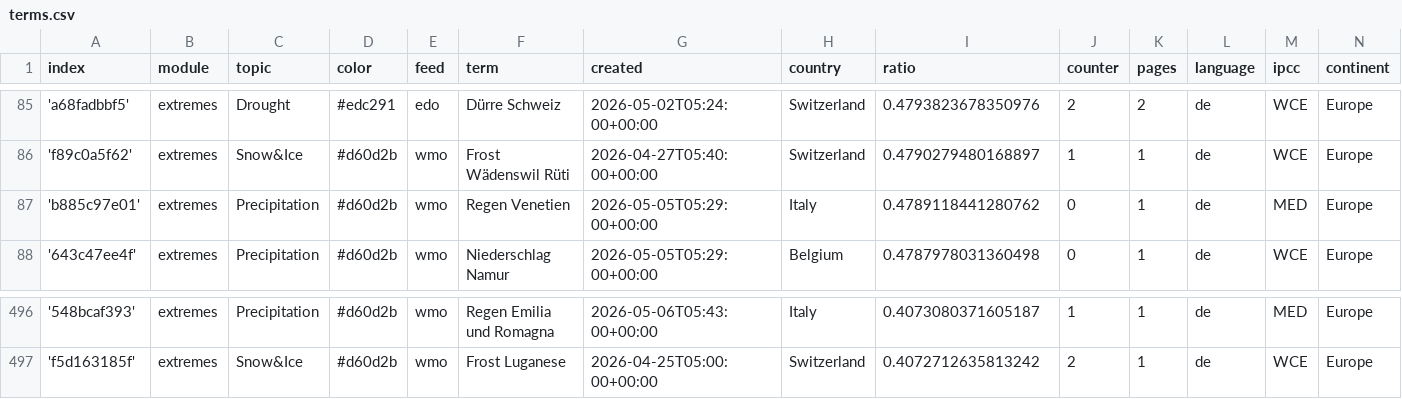
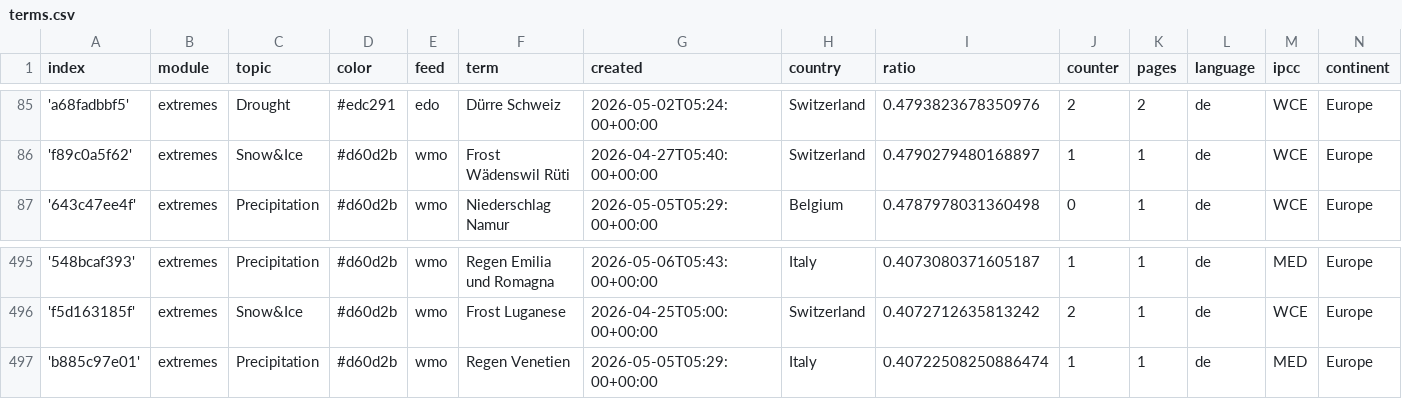
Before and after one commit to pg-ufr-news/germanExtremes, a CSV file: terms.csv, drawn as a sheet; only a part is shown, gaps mark what is left out; removed rows and columns are numbered as before the commit, all else as after; the diff names each change by its address in the sheet, - before the commit and + after, or states it on an @@ line.

Commit message:
Commit from GitHub Actions (harvest:0.0)

```diff
--- a/terms.csv
+++ b/terms.csv
-row 87: 'b885c97e01' | extremes | Precipitation | #d60d2b | wmo | Regen Venetien | 2026-05-05T05:29:00+00:00 | Italy | 0.4789118441280762 | 0 | 1 | de | MED | Europe
+row 497: 'b885c97e01' | extremes | Precipitation | #d60d2b | wmo | Regen Venetien | 2026-05-05T05:29:00+00:00 | Italy | 0.40722508250886474 | 1 | 1 | de | MED | Europe
```
